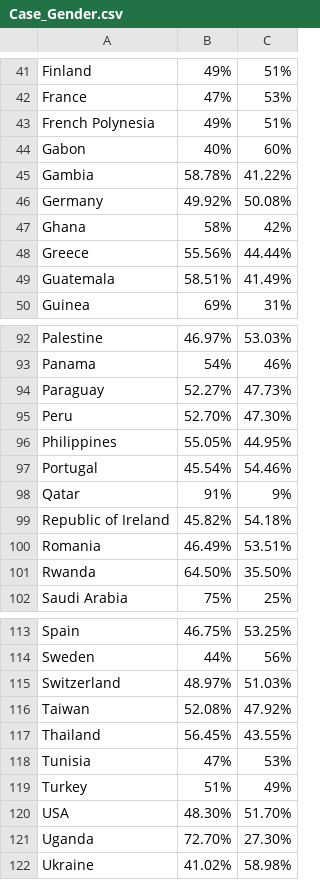
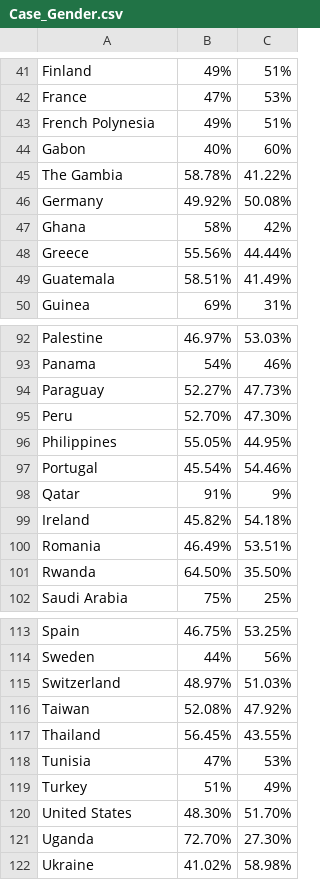
Before and after one commit to yycTom/CIS550_Project, a CSV file: data/processed/Case_Gender.csv, drawn as a sheet; only a part is shown, gaps mark what is left out.

```diff
--- a/data/processed/Case_Gender.csv
+++ b/data/processed/Case_Gender.csv
@@ -44,3 +44,3 @@ French Polynesia,49%,51%
 Gabon,40%,60%
-Gambia,58.78%,41.22%
+The Gambia,58.78%,41.22%
 Germany,49.92%,50.08%
@@ -98,3 +98,3 @@ Portugal,45.54%,54.46%
 Qatar,91%,9%
-Republic of Ireland,45.82%,54.18%
+Ireland,45.82%,54.18%
 Romania,46.49%,53.51%
@@ -119,3 +119,3 @@ Tunisia,47%,53%
 Turkey,51%,49%
-USA,48.30%,51.70%
+United States,48.30%,51.70%
 Uganda,72.70%,27.30%
```
Also changed, not shown: data/processed/Happiness.csv, 3 other files.
